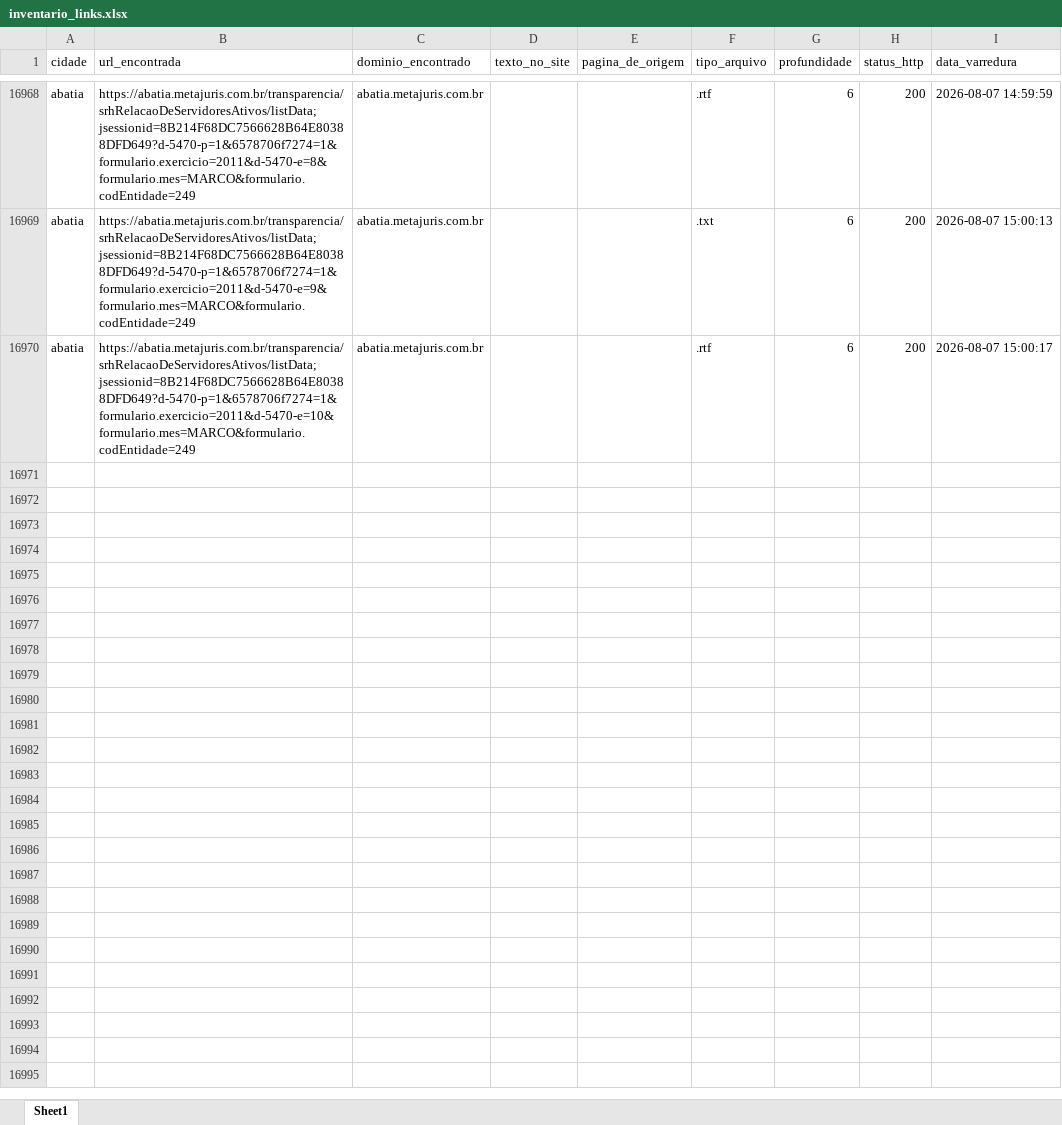
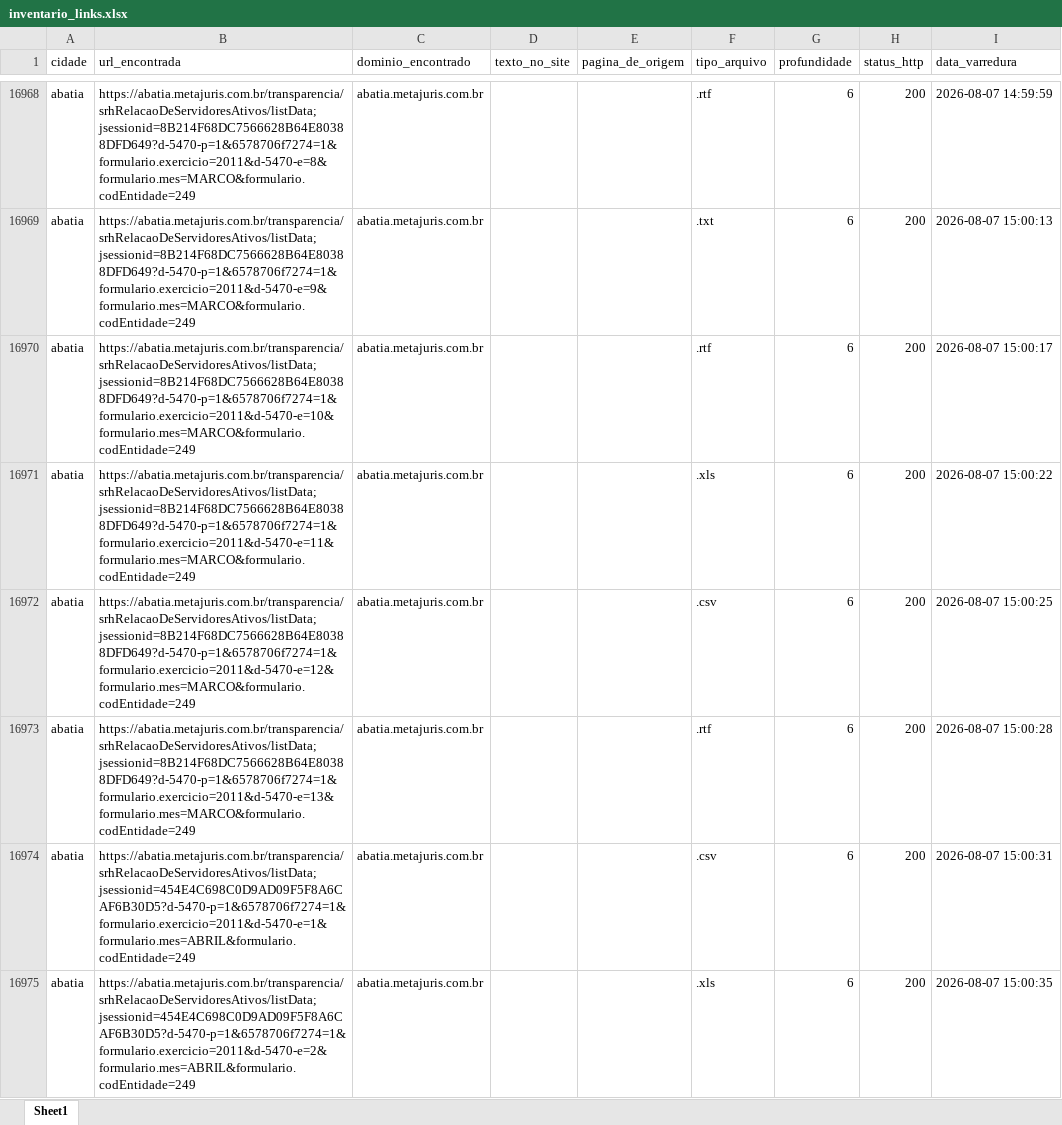
Before and after one commit to ttportela/dados-genero, an Excel workbook: resultados/abatia/inventario_links.xlsx, sheet Sheet1, drawn as a sheet; only a part is shown, gaps mark what is left out; values as stored, in another font and other column widths than the file's, no borders; the diff covers the shown part only; the diff names each change by its address in the sheet, - before the commit and + after, or states it on an @@ line.

Commit message:
Resultados PR

```diff
--- a/resultados/abatia/inventario_links.xlsx (sheet Sheet1)
+++ b/resultados/abatia/inventario_links.xlsx (sheet Sheet1)
+row 16971: abatia | https://abatia.metajuris.com.br/transparencia/srhRelacaoDeServidoresAtivos/listData;jsessionid=8B214F68DC7566628B64E80388DFD649?d-5470-p=1&6578706f7274=1&formulario.exercicio=2011&d-5470-e=11&formulario.mes=MARCO&formulario.codEntidade=249 | abatia.metajuris.com.br |  |  | .xls | 6 | 200 | 2026-08-07 15:00:22
+row 16972: abatia | https://abatia.metajuris.com.br/transparencia/srhRelacaoDeServidoresAtivos/listData;jsessionid=8B214F68DC7566628B64E80388DFD649?d-5470-p=1&6578706f7274=1&formulario.exercicio=2011&d-5470-e=12&formulario.mes=MARCO&formulario.codEntidade=249 | abatia.metajuris.com.br |  |  | .csv | 6 | 200 | 2026-08-07 15:00:25
+row 16973: abatia | https://abatia.metajuris.com.br/transparencia/srhRelacaoDeServidoresAtivos/listData;jsessionid=8B214F68DC7566628B64E80388DFD649?d-5470-p=1&6578706f7274=1&formulario.exercicio=2011&d-5470-e=13&formulario.mes=MARCO&formulario.codEntidade=249 | abatia.metajuris.com.br |  |  | .rtf | 6 | 200 | 2026-08-07 15:00:28
+row 16974: abatia | https://abatia.metajuris.com.br/transparencia/srhRelacaoDeServidoresAtivos/listData;jsessionid=454E4C698C0D9AD09F5F8A6CAF6B30D5?d-5470-p=1&6578706f7274=1&formulario.exercicio=2011&d-5470-e=1&formulario.mes=ABRIL&formulario.codEntidade=249 | abatia.metajuris.com.br |  |  | .csv | 6 | 200 | 2026-08-07 15:00:31
+row 16975: abatia | https://abatia.metajuris.com.br/transparencia/srhRelacaoDeServidoresAtivos/listData;jsessionid=454E4C698C0D9AD09F5F8A6CAF6B30D5?d-5470-p=1&6578706f7274=1&formulario.exercicio=2011&d-5470-e=2&formulario.mes=ABRIL&formulario.codEntidade=249 | abatia.metajuris.com.br |  |  | .xls | 6 | 200 | 2026-08-07 15:00:35
```
Also changed, not shown: 228 added rows elsewhere in this sheet, resultados/abatia/erros_varredura.xlsx, resultados/abatia/inventario_externos.xlsx, 2 other files.
